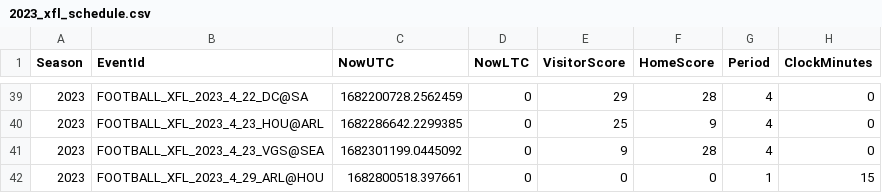
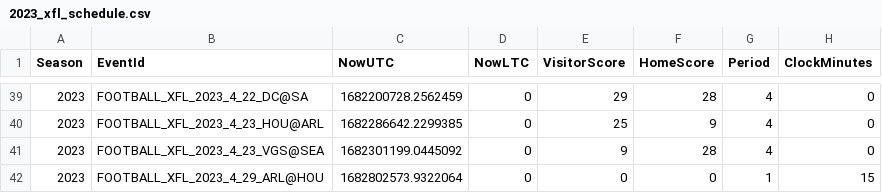
Before and after one commit to armstjc/xfl-2023-data-repository, a CSV file: schedule/2023_xfl_schedule.csv, drawn as a sheet; only a part is shown, gaps mark what is left out; the diff names each change by its address in the sheet, - before the commit and + after, or states it on an @@ line.

```diff
--- a/schedule/2023_xfl_schedule.csv
+++ b/schedule/2023_xfl_schedule.csv
-C42 (NowUTC): 1682800518.397661
+C42 (NowUTC): 1682802573.9322064
```
Also changed, not shown: schedule/csv/2023_xfl_schedule.csv, 4 other files.
